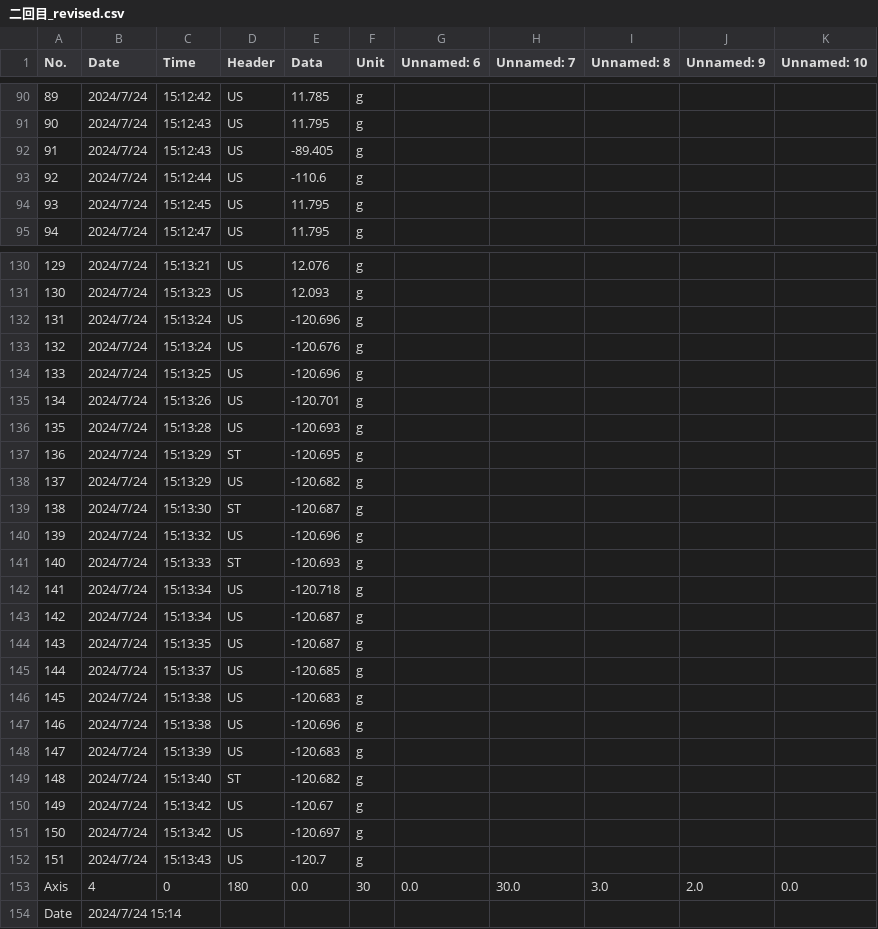
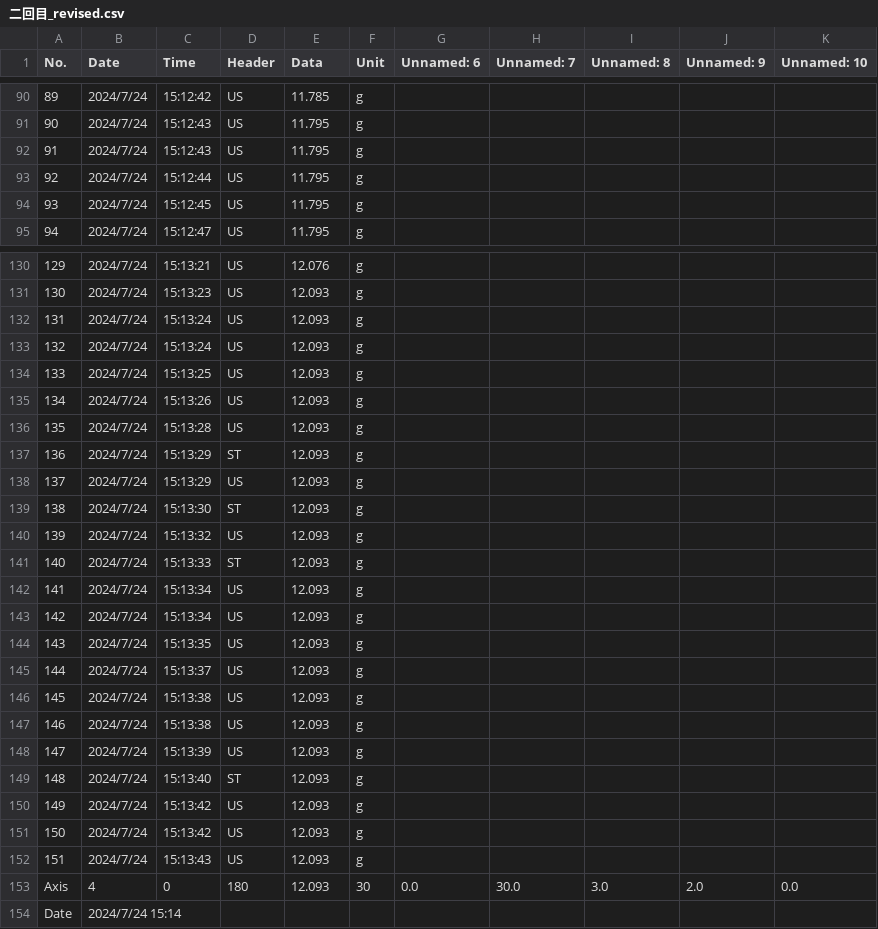
Before and after one commit to rannrann/neutralization_titration, a CSV file: files/二回目_revised.csv, drawn as a sheet; only a part is shown, gaps mark what is left out; the diff covers the shown part only.

```diff
--- a/files/二回目_revised.csv
+++ b/files/二回目_revised.csv
@@ -91,4 +91,4 @@ No.,Date,Time,Header,Data,Unit,Unnamed: 6,Unnamed: 7,Unnamed: 8,Unnamed: 9,Unnam
 90,2024/7/24,15:12:43,US,11.795,g,,,,,
-91,2024/7/24,15:12:43,US,-89.405,g,,,,,
-92,2024/7/24,15:12:44,US,-110.6,g,,,,,
+91,2024/7/24,15:12:43,US,11.795,g,,,,,
+92,2024/7/24,15:12:44,US,11.795,g,,,,,
 93,2024/7/24,15:12:45,US,11.795,g,,,,,
@@ -131,24 +131,24 @@ No.,Date,Time,Header,Data,Unit,Unnamed: 6,Unnamed: 7,Unnamed: 8,Unnamed: 9,Unnam
 130,2024/7/24,15:13:23,US,12.093,g,,,,,
-131,2024/7/24,15:13:24,US,-120.696,g,,,,,
-132,2024/7/24,15:13:24,US,-120.676,g,,,,,
-133,2024/7/24,15:13:25,US,-120.696,g,,,,,
-134,2024/7/24,15:13:26,US,-120.701,g,,,,,
-135,2024/7/24,15:13:28,US,-120.693,g,,,,,
-136,2024/7/24,15:13:29,ST,-120.695,g,,,,,
-137,2024/7/24,15:13:29,US,-120.682,g,,,,,
-138,2024/7/24,15:13:30,ST,-120.687,g,,,,,
-139,2024/7/24,15:13:32,US,-120.696,g,,,,,
-140,2024/7/24,15:13:33,ST,-120.693,g,,,,,
-141,2024/7/24,15:13:34,US,-120.718,g,,,,,
-142,2024/7/24,15:13:34,US,-120.687,g,,,,,
-143,2024/7/24,15:13:35,US,-120.687,g,,,,,
-144,2024/7/24,15:13:37,US,-120.685,g,,,,,
-145,2024/7/24,15:13:38,US,-120.683,g,,,,,
-146,2024/7/24,15:13:38,US,-120.696,g,,,,,
-147,2024/7/24,15:13:39,US,-120.683,g,,,,,
-148,2024/7/24,15:13:40,ST,-120.682,g,,,,,
-149,2024/7/24,15:13:42,US,-120.67,g,,,,,
-150,2024/7/24,15:13:42,US,-120.697,g,,,,,
-151,2024/7/24,15:13:43,US,-120.7,g,,,,,
-Axis,4,0,180,0.0,30,0.0,30.0,3.0,2.0,0.0
+131,2024/7/24,15:13:24,US,12.093,g,,,,,
+132,2024/7/24,15:13:24,US,12.093,g,,,,,
+133,2024/7/24,15:13:25,US,12.093,g,,,,,
+134,2024/7/24,15:13:26,US,12.093,g,,,,,
+135,2024/7/24,15:13:28,US,12.093,g,,,,,
+136,2024/7/24,15:13:29,ST,12.093,g,,,,,
+137,2024/7/24,15:13:29,US,12.093,g,,,,,
+138,2024/7/24,15:13:30,ST,12.093,g,,,,,
+139,2024/7/24,15:13:32,US,12.093,g,,,,,
+140,2024/7/24,15:13:33,ST,12.093,g,,,,,
+141,2024/7/24,15:13:34,US,12.093,g,,,,,
+142,2024/7/24,15:13:34,US,12.093,g,,,,,
+143,2024/7/24,15:13:35,US,12.093,g,,,,,
+144,2024/7/24,15:13:37,US,12.093,g,,,,,
+145,2024/7/24,15:13:38,US,12.093,g,,,,,
+146,2024/7/24,15:13:38,US,12.093,g,,,,,
+147,2024/7/24,15:13:39,US,12.093,g,,,,,
+148,2024/7/24,15:13:40,ST,12.093,g,,,,,
+149,2024/7/24,15:13:42,US,12.093,g,,,,,
+150,2024/7/24,15:13:42,US,12.093,g,,,,,
+151,2024/7/24,15:13:43,US,12.093,g,,,,,
+Axis,4,0,180,12.093,30,0.0,30.0,3.0,2.0,0.0
 Date,2024/7/24 15:14,,,,,,,,,
```
Also changed, not shown: 33 edited cells elsewhere in this file, files/一回目_revised.csv, files/三回目_revised.csv, 14 other files.
